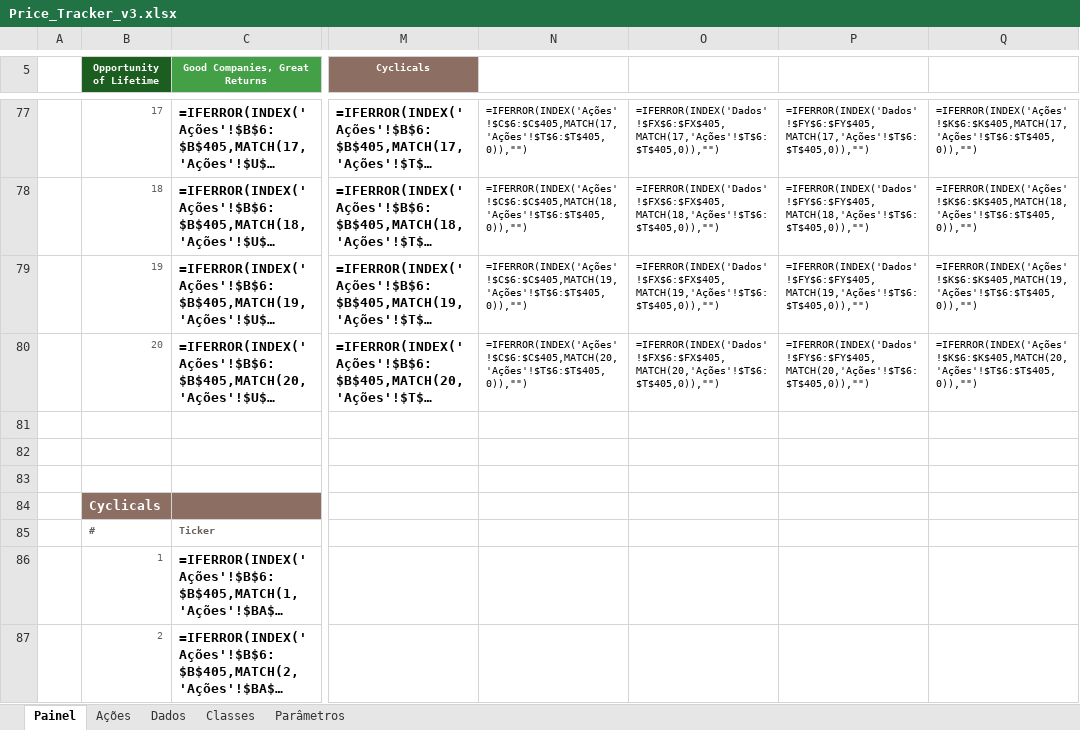
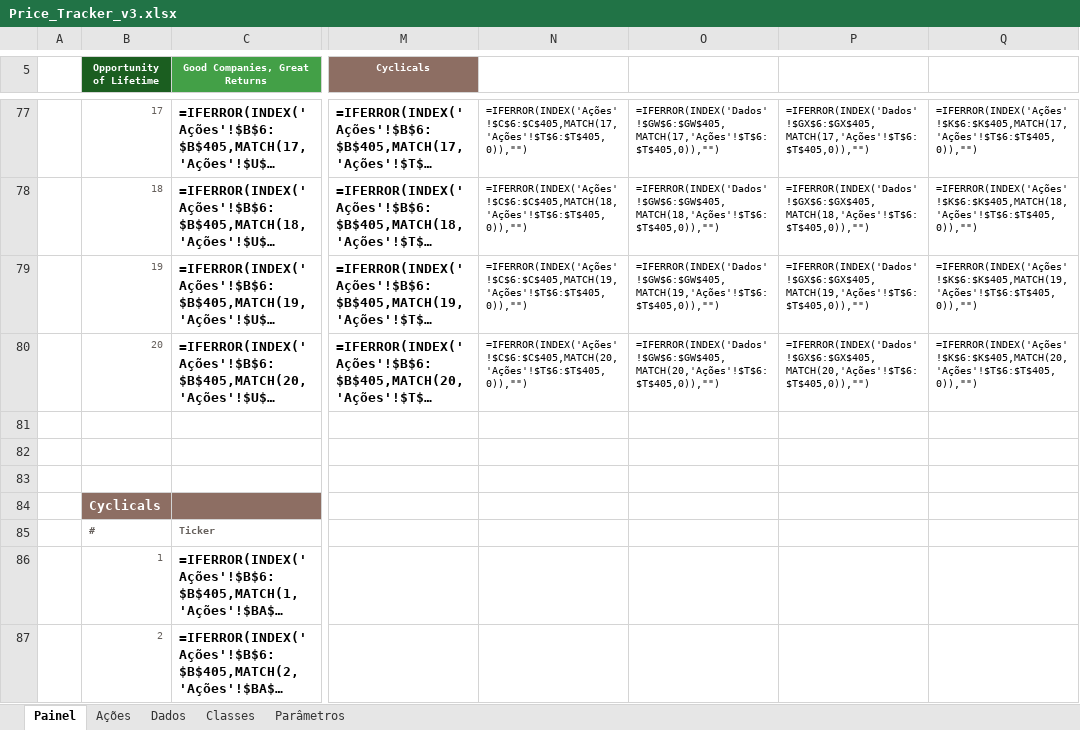
Before and after one commit to jgnsalles/Geral, an Excel workbook: price_tracker/planilha/Price_Tracker_v3.xlsx, sheet Painel, drawn as a sheet; only a part is shown, gaps mark what is left out; long unchanged cells end in …; values as stored, in another font and other column widths than the file's, no borders; formulas without a stored value are shown as written; the diff covers the shown part only; the diff names each change by its address in the sheet, - before the commit and + after, or states it on an @@ line.

```diff
--- a/price_tracker/planilha/Price_Tracker_v3.xlsx (sheet Painel)
+++ b/price_tracker/planilha/Price_Tracker_v3.xlsx (sheet Painel)
-O77: =IFERROR(INDEX('Dados'!$FX$6:$FX$405,MATCH(17,'Ações'!$T$6:$T$405,0)),"")
+O77: =IFERROR(INDEX('Dados'!$GW$6:$GW$405,MATCH(17,'Ações'!$T$6:$T$405,0)),"")
-P77: =IFERROR(INDEX('Dados'!$FY$6:$FY$405,MATCH(17,'Ações'!$T$6:$T$405,0)),"")
+P77: =IFERROR(INDEX('Dados'!$GX$6:$GX$405,MATCH(17,'Ações'!$T$6:$T$405,0)),"")
-O78: =IFERROR(INDEX('Dados'!$FX$6:$FX$405,MATCH(18,'Ações'!$T$6:$T$405,0)),"")
+O78: =IFERROR(INDEX('Dados'!$GW$6:$GW$405,MATCH(18,'Ações'!$T$6:$T$405,0)),"")
-P78: =IFERROR(INDEX('Dados'!$FY$6:$FY$405,MATCH(18,'Ações'!$T$6:$T$405,0)),"")
+P78: =IFERROR(INDEX('Dados'!$GX$6:$GX$405,MATCH(18,'Ações'!$T$6:$T$405,0)),"")
-O79: =IFERROR(INDEX('Dados'!$FX$6:$FX$405,MATCH(19,'Ações'!$T$6:$T$405,0)),"")
+O79: =IFERROR(INDEX('Dados'!$GW$6:$GW$405,MATCH(19,'Ações'!$T$6:$T$405,0)),"")
-P79: =IFERROR(INDEX('Dados'!$FY$6:$FY$405,MATCH(19,'Ações'!$T$6:$T$405,0)),"")
+P79: =IFERROR(INDEX('Dados'!$GX$6:$GX$405,MATCH(19,'Ações'!$T$6:$T$405,0)),"")
-O80: =IFERROR(INDEX('Dados'!$FX$6:$FX$405,MATCH(20,'Ações'!$T$6:$T$405,0)),"")
+O80: =IFERROR(INDEX('Dados'!$GW$6:$GW$405,MATCH(20,'Ações'!$T$6:$T$405,0)),"")
-P80: =IFERROR(INDEX('Dados'!$FY$6:$FY$405,MATCH(20,'Ações'!$T$6:$T$405,0)),"")
+P80: =IFERROR(INDEX('Dados'!$GX$6:$GX$405,MATCH(20,'Ações'!$T$6:$T$405,0)),"")
```
Also changed, not shown: 32 edited cells elsewhere in this sheet, sheet Dados, sheet Ações, hidden cells, 1 other file.
